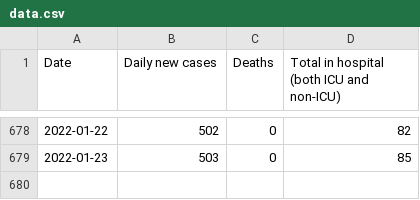
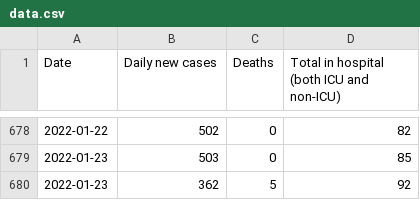
Before and after one commit to gavinanderegg/ns-covid-data, a CSV file: data/data.csv, drawn as a sheet; only a part is shown, gaps mark what is left out; the diff names each change by its address in the sheet, - before the commit and + after, or states it on an @@ line.

Commit message:
Mew data

```diff
--- a/data/data.csv
+++ b/data/data.csv
+row 680: 2022-01-23 | 362 | 5 | 92
```
